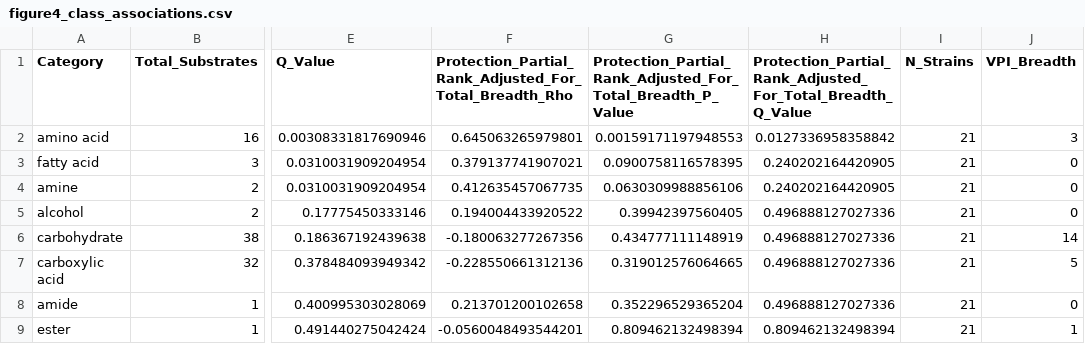
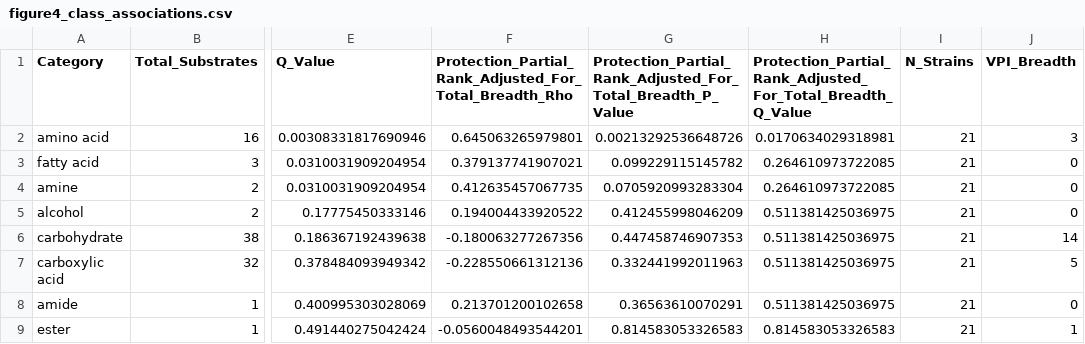
Before and after one commit to joaobxavier/cdiff_resource_access, a CSV file: expected/numerical/figure4_class_associations.csv, drawn as a sheet; only a part is shown, gaps mark what is left out; the diff names each change by its address in the sheet, - before the commit and + after, or states it on an @@ line.

```diff
--- a/expected/numerical/figure4_class_associations.csv
+++ b/expected/numerical/figure4_class_associations.csv
-G2: 0.00159171197948553
+G2: 0.00213292536648726
-H2: 0.0127336958358842
+H2: 0.0170634029318981
-G3: 0.0900758116578395
+G3: 0.099229115145782
-H3:H4: 0.240202164420905
+H3:H4: 0.264610973722085
-G4: 0.0630309988856106
+G4: 0.0705920993283304
-G5: 0.39942397560405
+G5: 0.412455998046209
-H5:H8: 0.496888127027336
+H5:H8: 0.511381425036975
-G6: 0.434777111148919
+G6: 0.447458746907353
-G7: 0.319012576064665
+G7: 0.332441992011963
-G8: 0.352296529365204
+G8: 0.36563610070291
-G9: 0.809462132498394
+G9: 0.814583053326583
-H9: 0.809462132498394
+H9: 0.814583053326583
```
Also changed, not shown: input_manifest.tsv, release_checksums.tsv, 43 other files.
